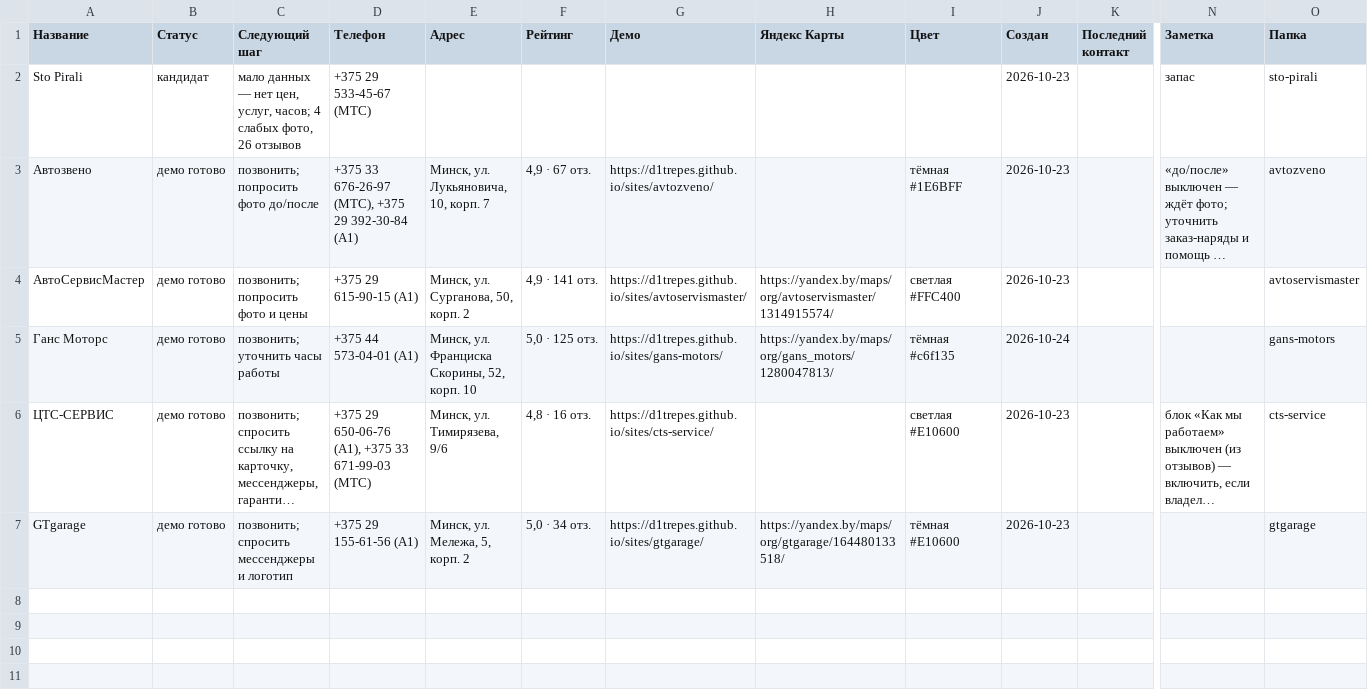
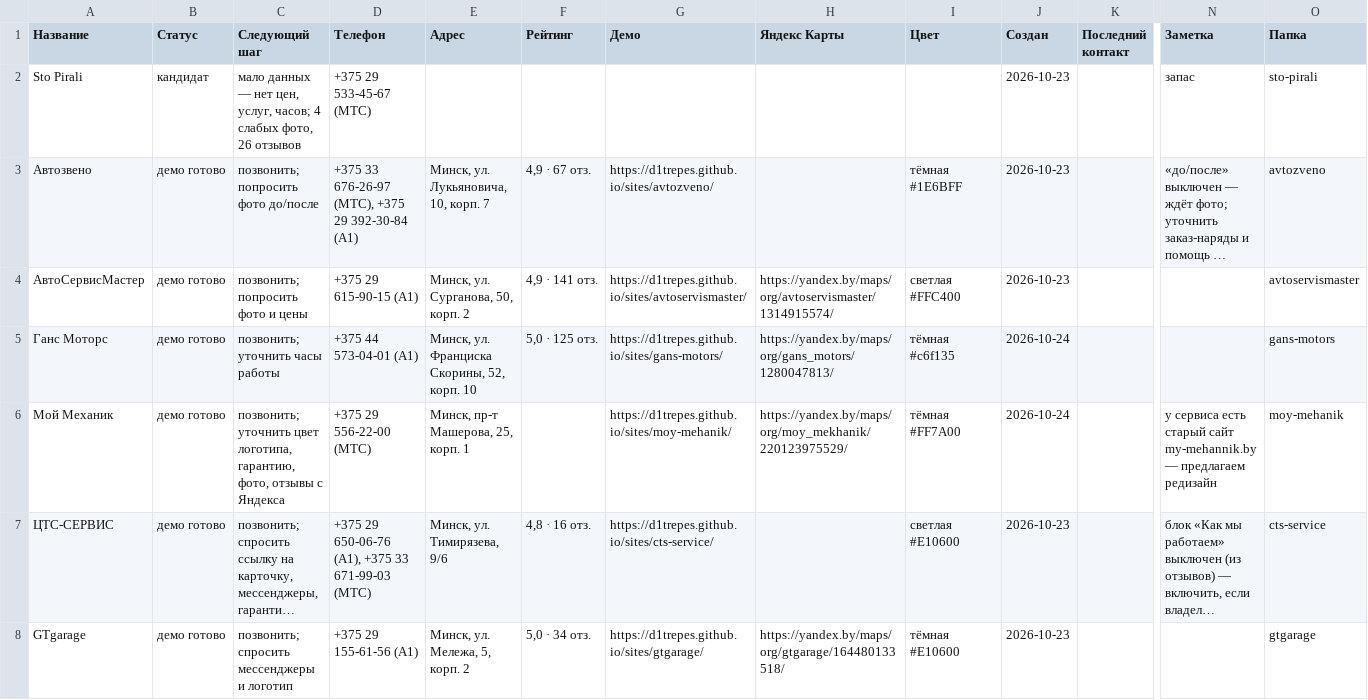
Before and after one commit to d1trepes/sites, a CSV file: clients.csv, drawn as a sheet; only a part is shown, gaps mark what is left out; long unchanged cells end in …; rows hold the shown columns only; the diff names each change by its address in the sheet, - before the commit and + after, or states it on an @@ line.

```diff
--- a/clients.csv
+++ b/clients.csv
+row 6: Мой Механик | демо готово | позвонить; уточнить цвет логотипа, гарантию, фото, отзывы с Яндекса | +375 29 556-22-00 (МТС) | Минск, пр-т Машерова, 25, корп. 1 |  | https://d1trepes.github.io/sites/moy-mehanik/ | https://yandex.by/maps/org/moy_mekhanik/220123975529/ | тёмная #FF7A00 | 2026-10-24 |  | у сервиса есть старый сайт my-mehannik.by — предлагаем редизайн | moy-mehanik
```
Also changed, not shown: 14 other files.
